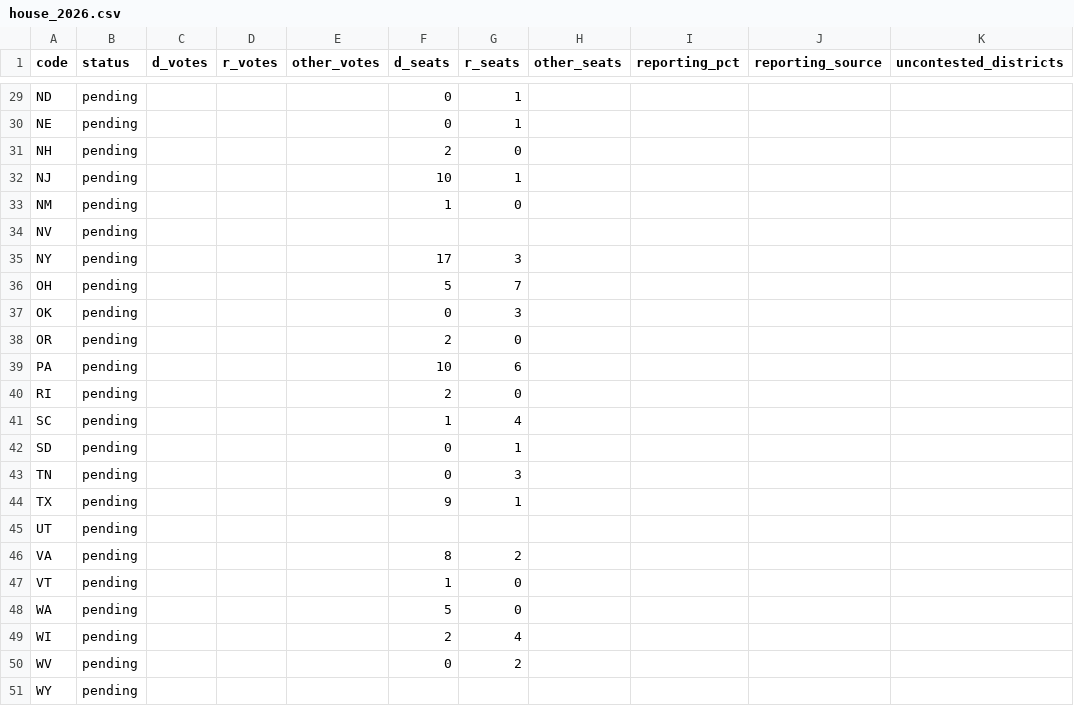
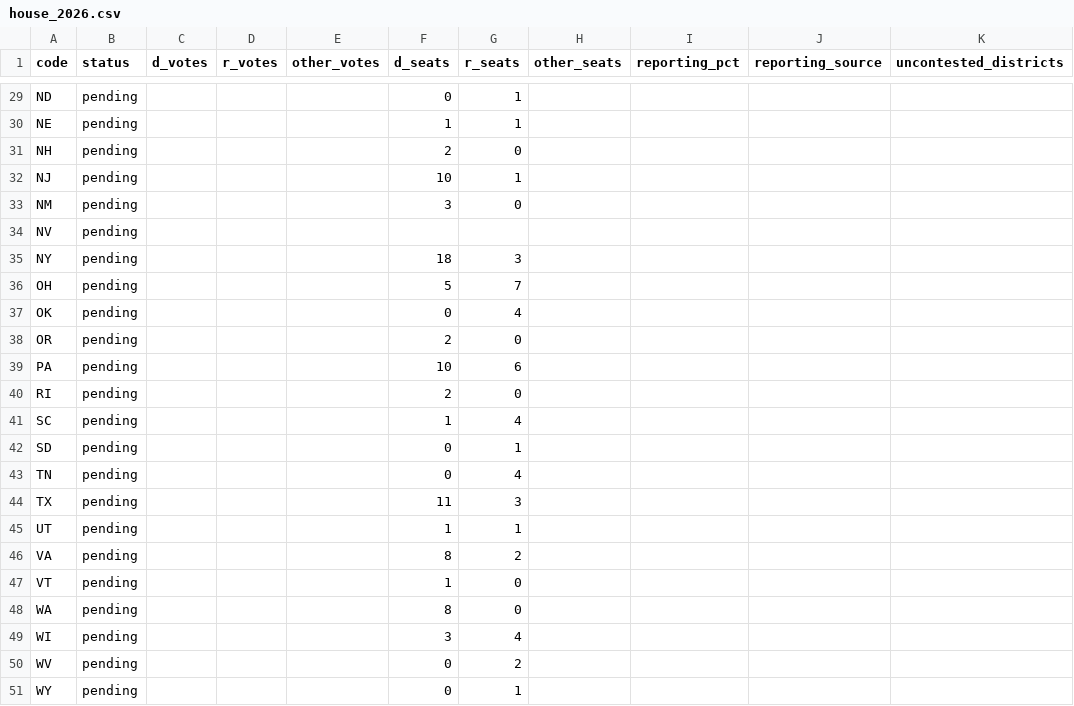
Before and after one commit to axelhufford/the-proportional-house, a CSV file: data-pipeline/results/house_2026.csv, drawn as a sheet; only a part is shown, gaps mark what is left out; the diff covers the shown part only; the diff names each change by its address in the sheet, - before the commit and + after, or states it on an @@ line.

```diff
--- a/data-pipeline/results/house_2026.csv
+++ b/data-pipeline/results/house_2026.csv
-F30 (d_seats): 0
+F30 (d_seats): 1
-F33 (d_seats): 1
+F33 (d_seats): 3
-F35 (d_seats): 17
+F35 (d_seats): 18
-G37 (r_seats): 3
+G37 (r_seats): 4
-G43 (r_seats): 3
+G43 (r_seats): 4
-F44 (d_seats): 9
+F44 (d_seats): 11
-G44 (r_seats): 1
+G44 (r_seats): 3
-F45 (d_seats): (empty)
+F45 (d_seats): 1
-G45 (r_seats): (empty)
+G45 (r_seats): 1
-F48 (d_seats): 5
+F48 (d_seats): 8
-F49 (d_seats): 2
+F49 (d_seats): 3
-F51 (d_seats): (empty)
+F51 (d_seats): 0
-G51 (r_seats): (empty)
+G51 (r_seats): 1
```
Also changed, not shown: 18 edited cells elsewhere in this file, 1 other file.
